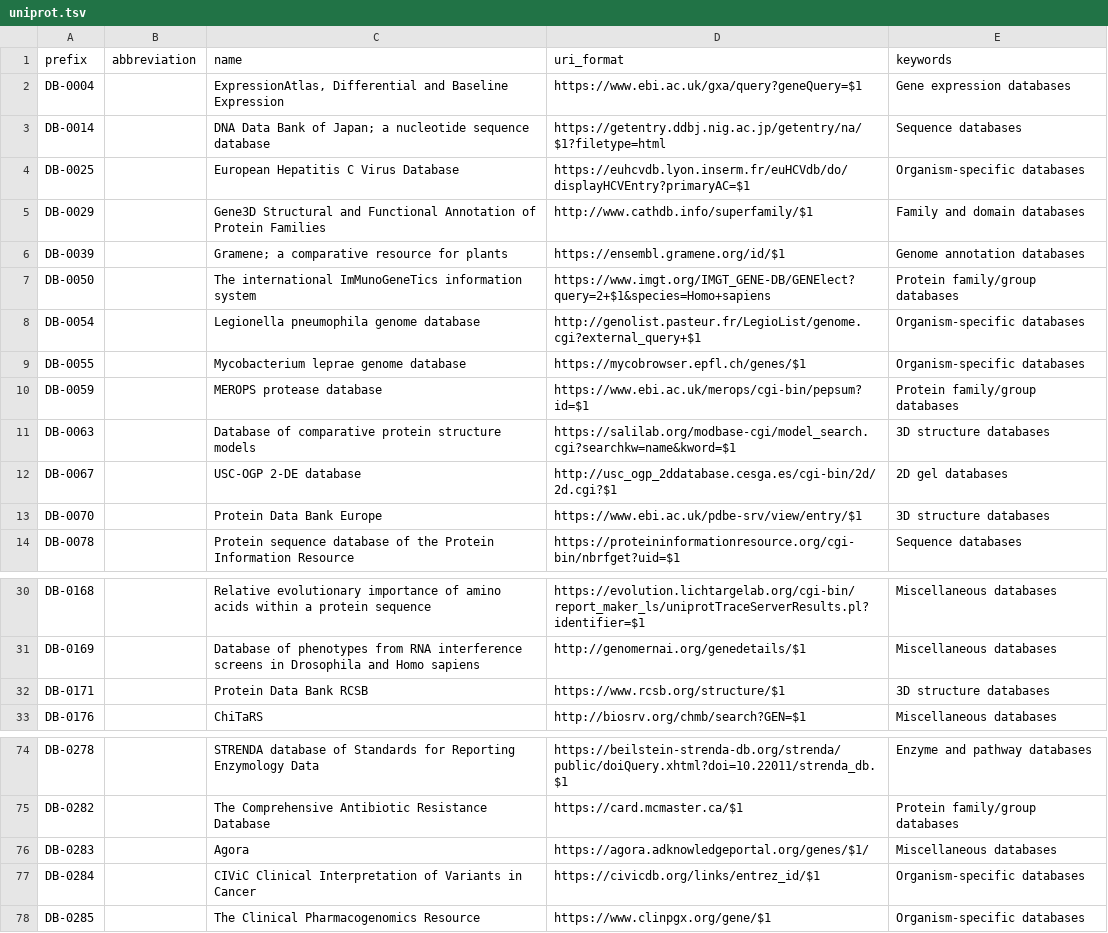
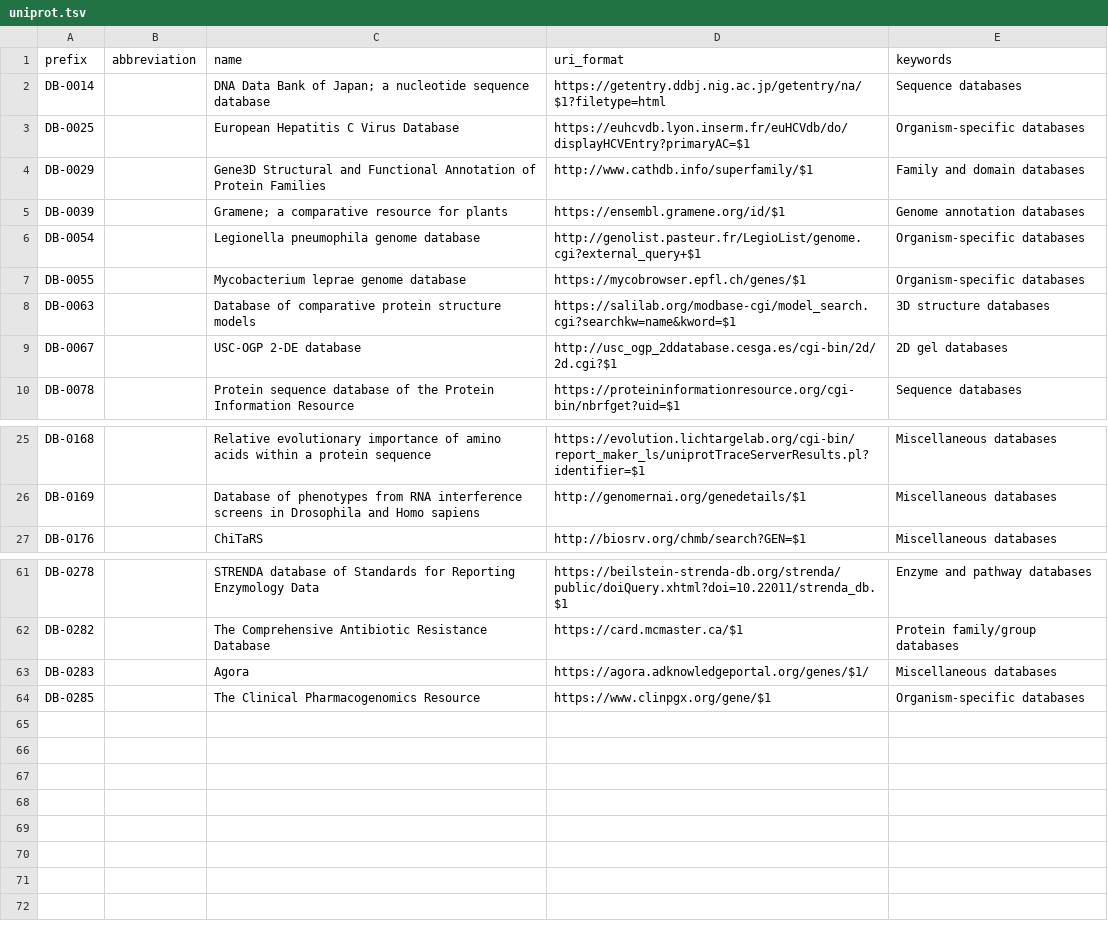
Before and after one commit to biopragmatics/bioregistry, a TSV file: exports/alignment/uniprot.tsv, drawn as a sheet; only a part is shown, gaps mark what is left out; the diff covers the shown part only.

```diff
--- a/exports/alignment/uniprot.tsv
+++ b/exports/alignment/uniprot.tsv
@@ -1,3 +1,2 @@
 prefix	abbreviation	name	uri_format	keywords
-DB-0004		ExpressionAtlas, Differential and Baseline Expression	https://www.ebi.ac.uk/gxa/query?geneQuery=$1	Gene expression databases
 DB-0014		DNA Data Bank of Japan; a nucleotide sequence database	https://getentry.ddbj.nig.ac.jp/getentry/na/$1?filetype=html	Sequence databases
@@ -6,9 +5,6 @@ DB-0029		Gene3D Structural and Functional Annotation of Protein Families	http://
 DB-0039		Gramene; a comparative resource for plants	https://ensembl.gramene.org/id/$1	Genome annotation databases
-DB-0050		The international ImMunoGeneTics information system	https://www.imgt.org/IMGT_GENE-DB/GENElect?query=2+$1&species=Homo+sapiens	Protein family/group databases
 DB-0054		Legionella pneumophila genome database	http://genolist.pasteur.fr/LegioList/genome.cgi?external_query+$1	Organism-specific databases
 DB-0055		Mycobacterium leprae genome database	https://mycobrowser.epfl.ch/genes/$1	Organism-specific databases
-DB-0059		MEROPS protease database	https://www.ebi.ac.uk/merops/cgi-bin/pepsum?id=$1	Protein family/group databases
 DB-0063		Database of comparative protein structure models	https://salilab.org/modbase-cgi/model_search.cgi?searchkw=name&kword=$1	3D structure databases
 DB-0067		USC-OGP 2-DE database	http://usc_ogp_2ddatabase.cesga.es/cgi-bin/2d/2d.cgi?$1	2D gel databases
-DB-0070		Protein Data Bank Europe	https://www.ebi.ac.uk/pdbe-srv/view/entry/$1	3D structure databases
 DB-0078		Protein sequence database of the Protein Information Resource	https://proteininformationresource.org/cgi-bin/nbrfget?uid=$1	Sequence databases
@@ -31,3 +26,2 @@ DB-0168		Relative evolutionary importance of amino acids within a protein sequen
 DB-0169		Database of phenotypes from RNA interference screens in Drosophila and Homo sapiens	http://genomernai.org/genedetails/$1	Miscellaneous databases
-DB-0171		Protein Data Bank RCSB	https://www.rcsb.org/structure/$1	3D structure databases
 DB-0176		ChiTaRS	http://biosrv.org/chmb/search?GEN=$1	Miscellaneous databases
@@ -76,3 +63,2 @@ DB-0282		The Comprehensive Antibiotic Resistance Database	https://card.mcmaster.
 DB-0283		Agora	https://agora.adknowledgeportal.org/genes/$1/	Miscellaneous databases
-DB-0284		CIViC Clinical Interpretation of Variants in Cancer	https://civicdb.org/links/entrez_id/$1	Organism-specific databases
 DB-0285		The Clinical Pharmacogenomics Resource	https://www.clinpgx.org/gene/$1	Organism-specific databases
```
Also changed, not shown: 8 removed rows elsewhere in this file, src/bioregistry/data/curated_mappings.sssom.tsv, 1 other file.
